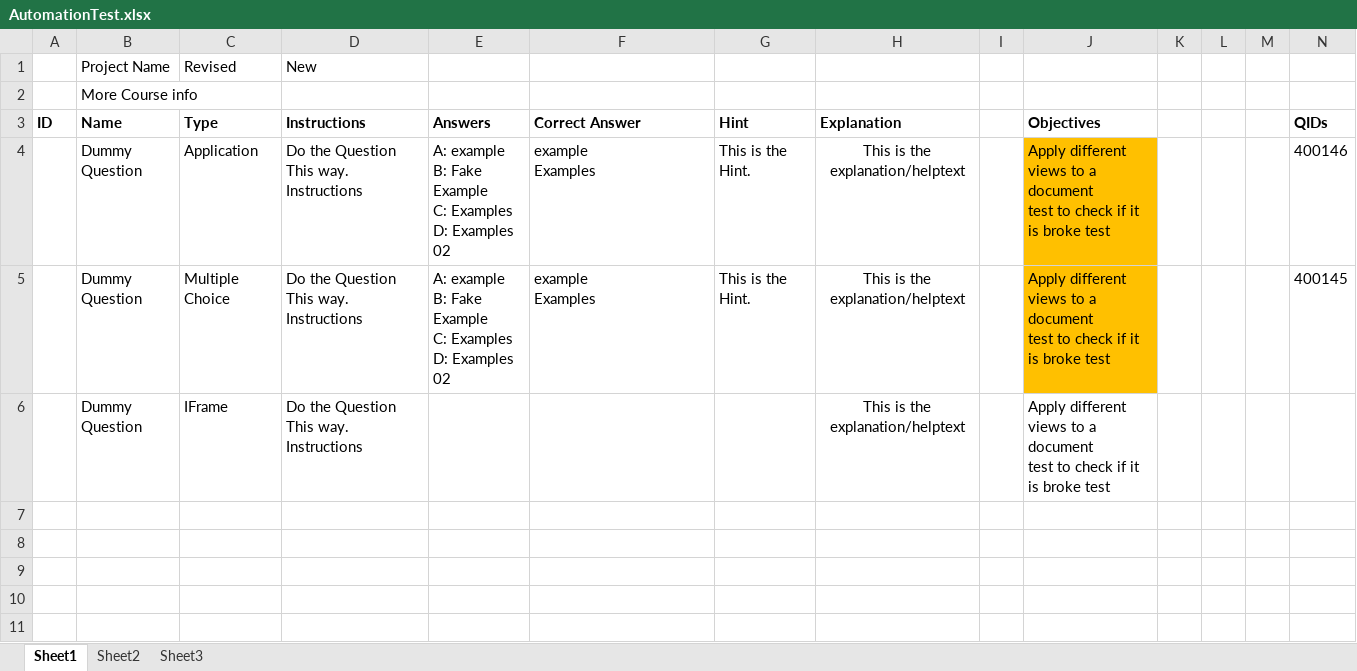
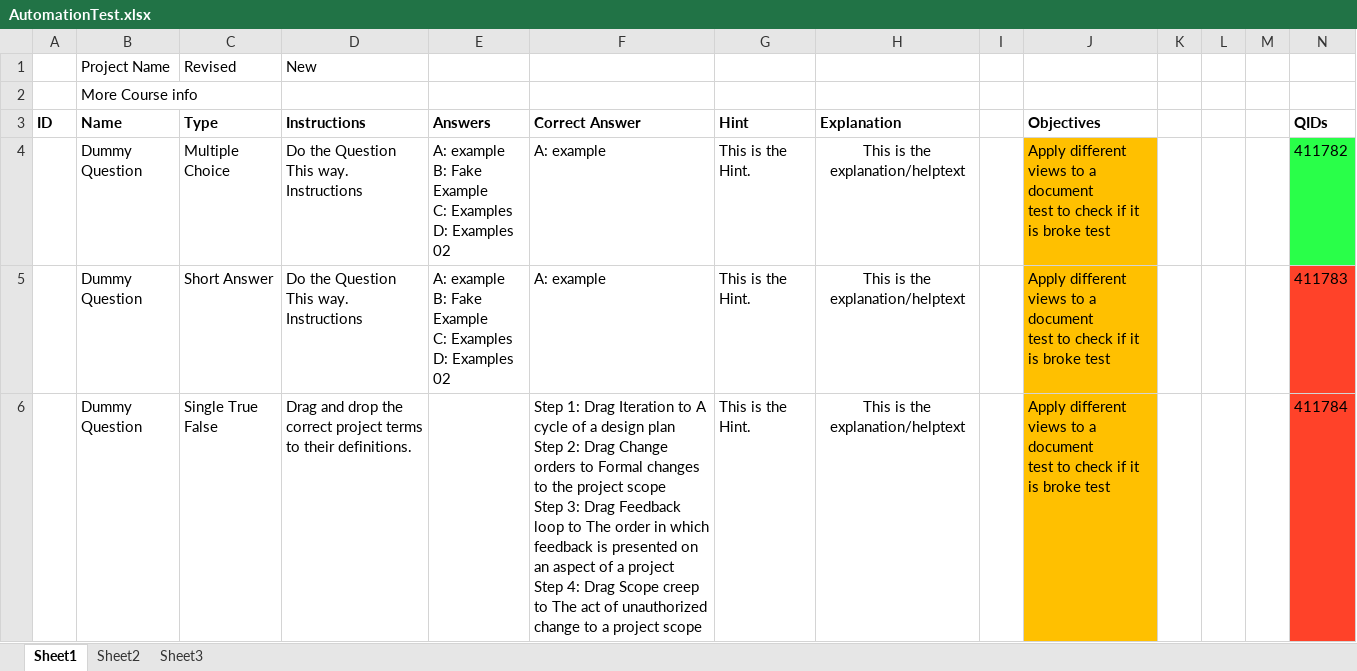
Before and after one commit to GeminiBandit21/AutomationAuthoring, an Excel workbook: AutomationTest.xlsx, sheet Sheet1, drawn as a sheet; values as stored, in another font and other column widths than the file's, no borders; removed rows and columns are numbered as before the commit, all else as after; ↵ is a line break in a cell; the diff names each change by its address in the sheet, - before the commit and + after, or states it on an @@ line.

Commit message:
Added Notes Checked Question QID Creation

```diff
--- a/AutomationTest.xlsx (sheet Sheet1)
+++ b/AutomationTest.xlsx (sheet Sheet1)
-row 4:  | Dummy Question | Application | Do the Question This way. Instructions | A: example ↵ B: Fake Example ↵ C: Examples ↵ D: Examples 02 | example ↵ Examples | This is the Hint. | This is the explanation/helptext |  | Apply different views to a document ↵ test to check if it is broke test |  |  |  | 400146
-F4 (Correct Answer): example ↵ Examples
+F4 (Correct Answer): A: example
-N4 (QIDs): 400145
+N4 (QIDs): 411782
-N4 fill: none
+N4 fill: #29FF49
-row 6:  | Dummy Question | IFrame | Do the Question This way. Instructions |  |  |  | This is the explanation/helptext |  | Apply different views to a document ↵ test to check if it is broke test
+row 5:  | Dummy Question | Short Answer | Do the Question This way. Instructions | A: example ↵ B: Fake Example ↵ C: Examples ↵ D: Examples 02 | A: example | This is the Hint. | This is the explanation/helptext |  | Apply different views to a document ↵ test to check if it is broke test |  |  |  | 411783
+row 6:  | Dummy Question | Single True False | Drag and drop the correct project terms to their definitions. |  | Step 1: Drag Iteration to A cycle of a design plan ↵ Step 2: Drag Change orders to Formal changes to the project scope ↵ Step 3: Drag Feedback loop to The order in which feedback is presented on an aspect of a project ↵ Step 4: Drag Scope creep to The act of unauthorized change to a project scope | This is the Hint. | This is the explanation/helptext |  | Apply different views to a document ↵ test to check if it is broke test |  |  |  | 411784
```
Also changed, not shown: sheet Sheet3, sheet Sheet2, 1 other file.
